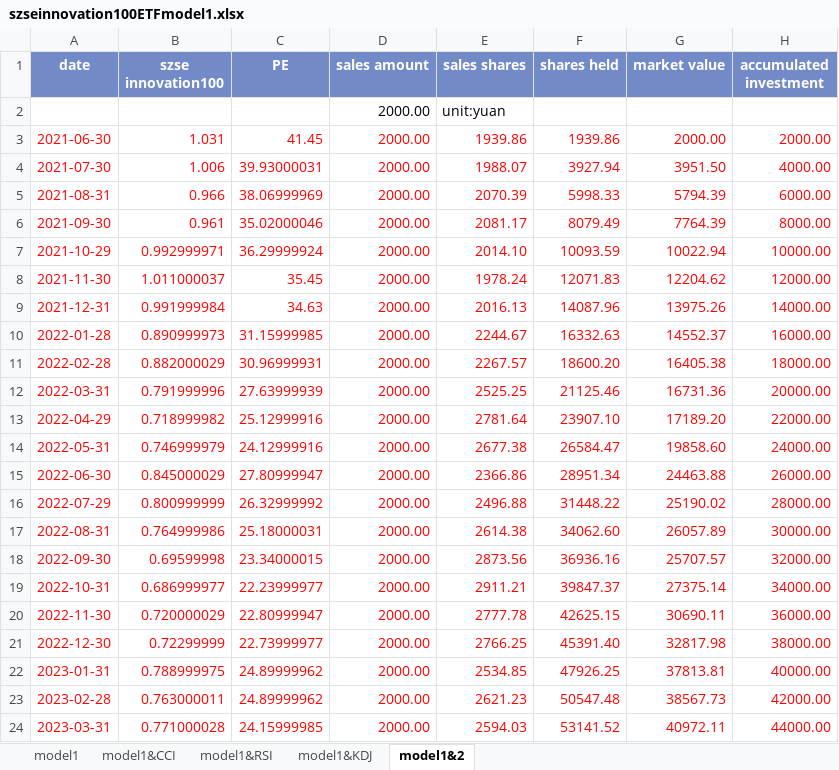
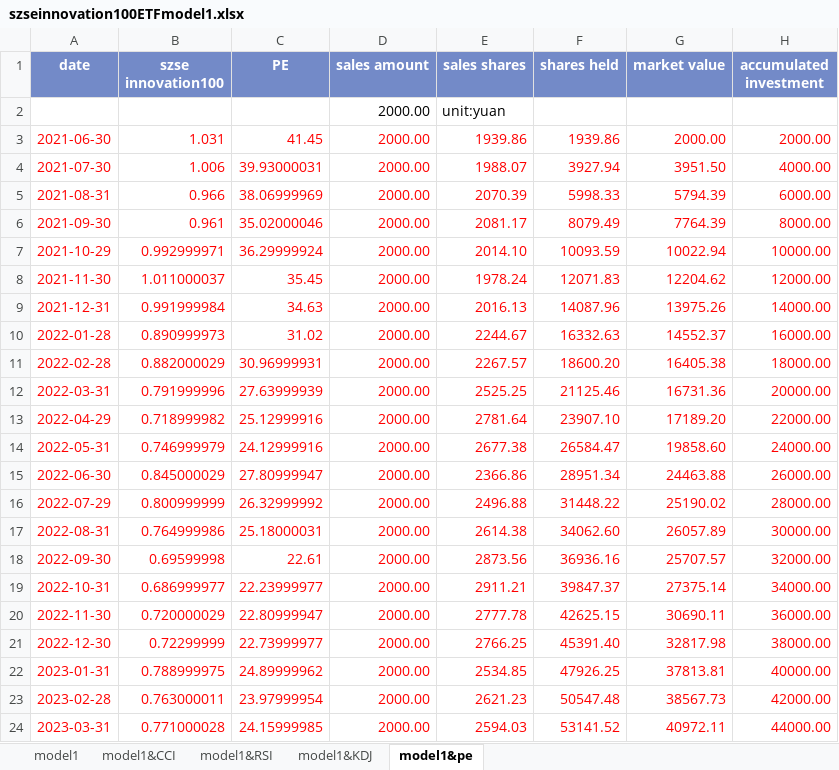
Before and after one commit to laienwei/valuationquan, an Excel workbook: lai/valuationquan/szseinnovation100ETF/szseinnovation100ETFmodel1.xlsx, sheet model1&pe, drawn as a sheet; only a part is shown; values as stored, in another font and other column widths than the file's, no borders; charts and pictures not drawn; the diff names each change by its address in the sheet, - before the commit and + after, or states it on an @@ line.

```diff
--- a/lai/valuationquan/szseinnovation100ETF/szseinnovation100ETFmodel1.xlsx (sheet model1&pe)
+++ b/lai/valuationquan/szseinnovation100ETF/szseinnovation100ETFmodel1.xlsx (sheet model1&pe)
-sheet tab: model1&2
+sheet tab: model1&pe
-C10 (PE): 31.15999985
+C10 (PE): 31.02
-C18 (PE): 23.34000015
+C18 (PE): 22.61
-C23 (PE): 24.89999962
+C23 (PE): 23.97999954
```
Also changed, not shown: formulas that keep their value, charts or pictures, lai/valuationquan/CNIESG300index/CNIESG300indexmodel1.xlsx, lai/valuationquan/szseinnovation100ETF/szseinnovation100ETFmodel4(CCI).xlsx, 4 other files.
